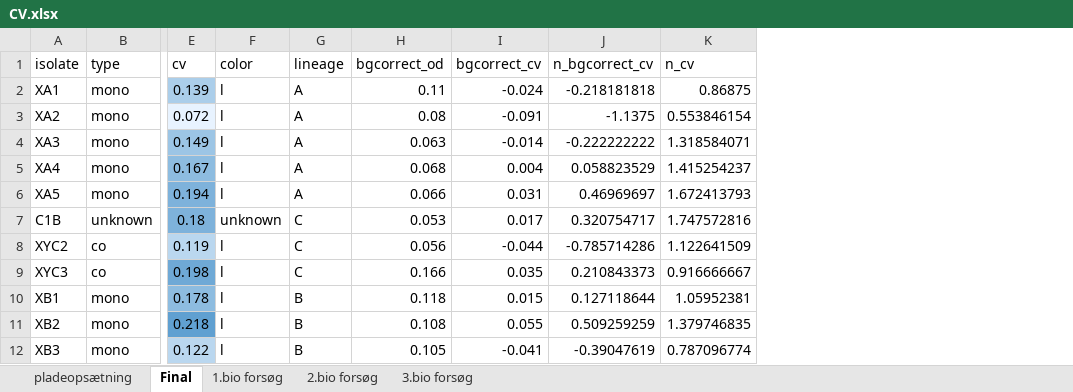
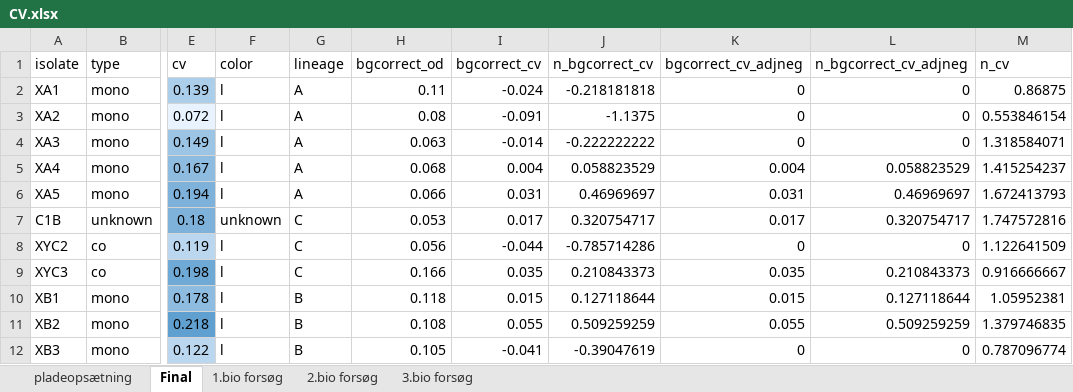
Before and after one commit to SuhrEiris/Co-Perform, an Excel workbook: Data/CV.xlsx, sheet Final, drawn as a sheet; only a part is shown, gaps mark what is left out; values as stored, in another font and other column widths than the file's, no borders; the diff names each change by its address in the sheet, - before the commit and + after, or states it on an @@ line.

```diff
--- a/Data/CV.xlsx (sheet Final)
+++ b/Data/CV.xlsx (sheet Final)
+column K (bgcorrect_cv_adjneg), rows 2-12: 0 | 0 | 0 | 0.004 | 0.031 | 0.017 | 0 | 0.035 | 0.015 | 0.055 | 0
+column L (n_bgcorrect_cv_adjneg), rows 2-12: 0 | 0 | 0 | 0.058823529 | 0.46969697 | 0.320754717 | 0 | 0.210843373 | 0.127118644 | 0.509259259 | 0
```
Also changed, not shown: 2 other files.
